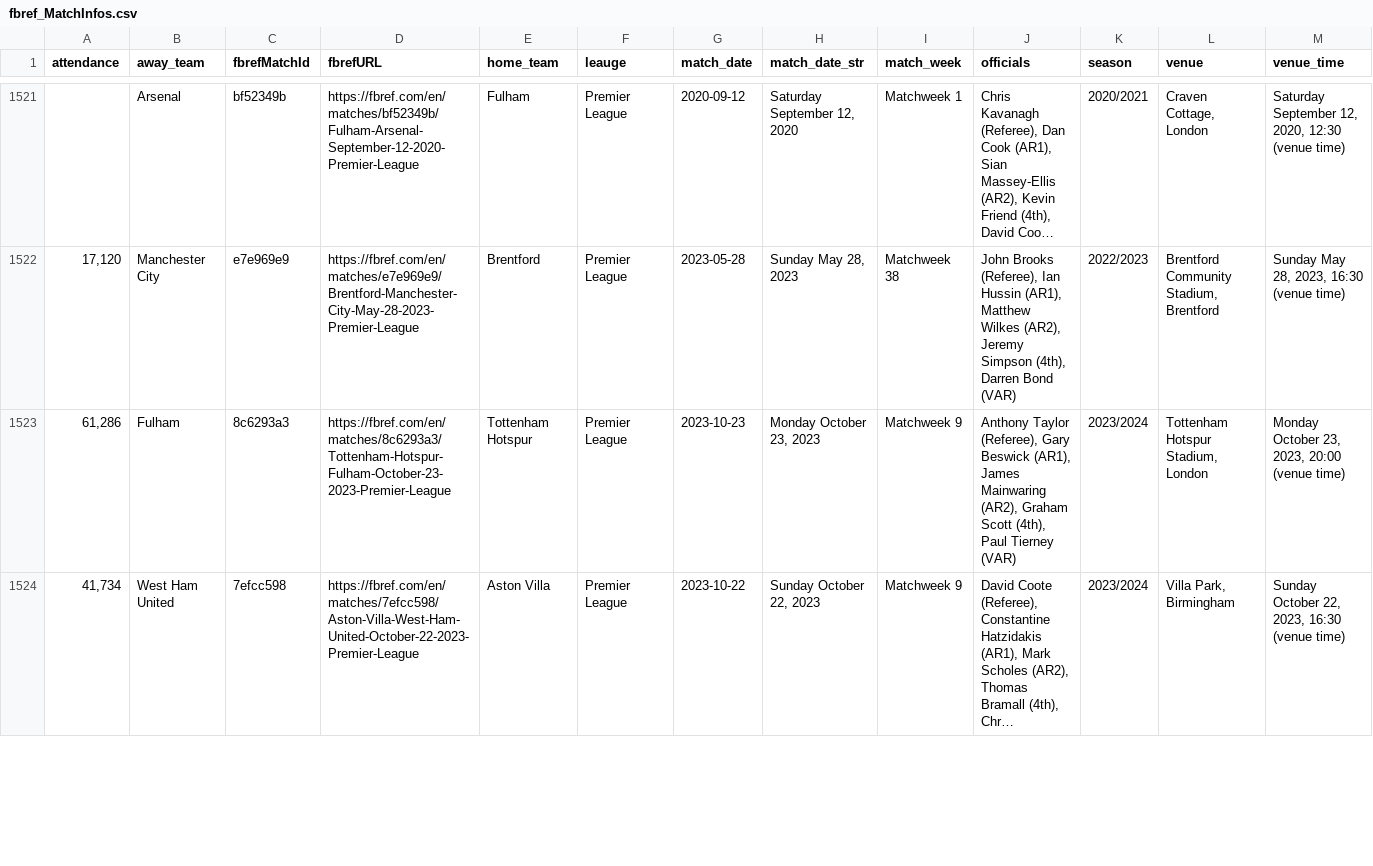
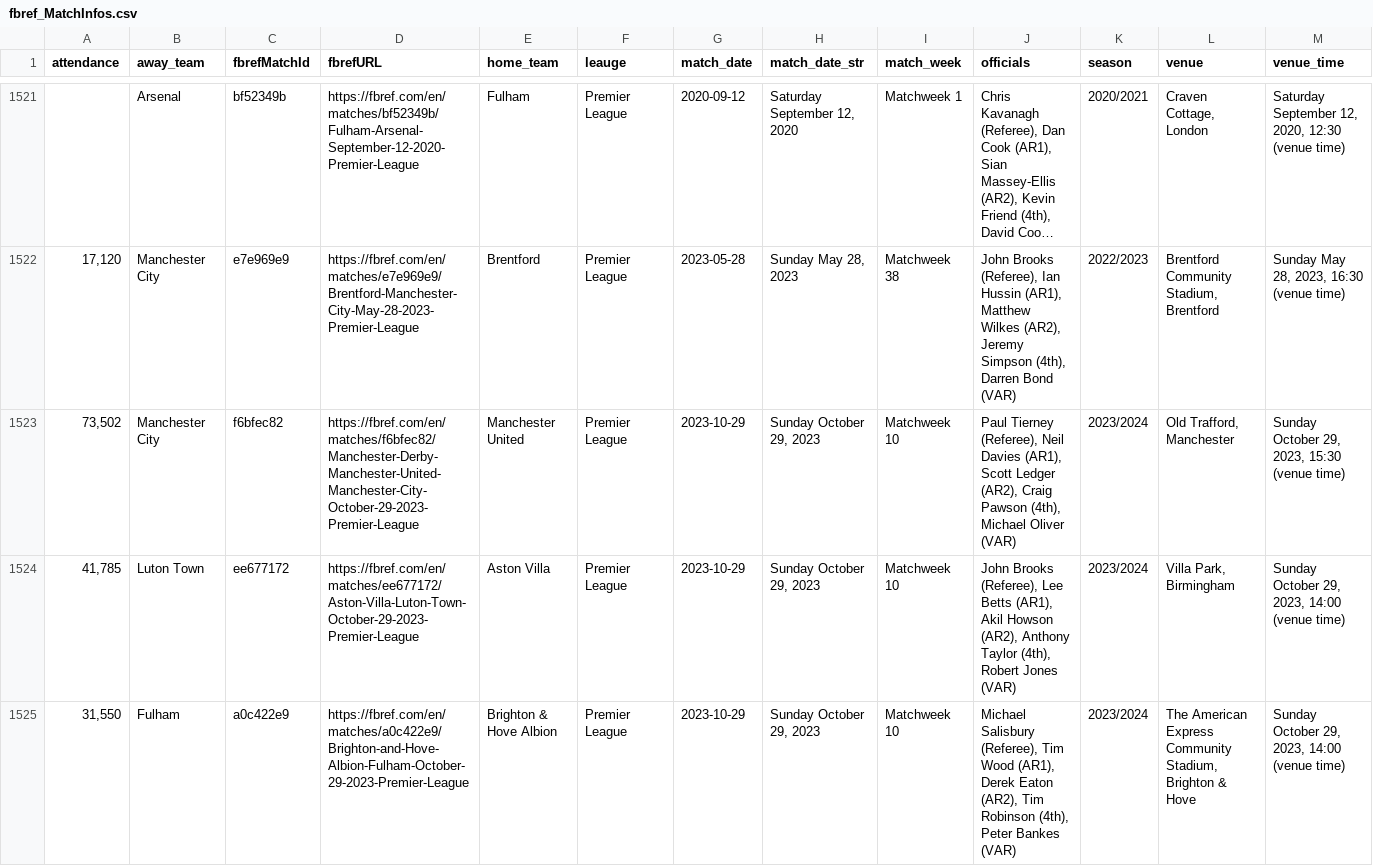
Before and after one commit to benquang/TLCNK20_Thang_Dung, a CSV file: crawlFootball/fbref/fbref_MatchInfos.csv, drawn as a sheet; only a part is shown, gaps mark what is left out; the shorter side is filled out with more unchanged rows; long unchanged cells end in …; the diff covers the shown part only.

```diff
--- a/crawlFootball/fbref/fbref_MatchInfos.csv
+++ b/crawlFootball/fbref/fbref_MatchInfos.csv
@@ -1522 +1522,4 @@
 "17,120",Manchester City,e7e969e9,https://fbref.com/en/matches/e7e969e9/Brentford-Manchester-City-May-28-2023-Premier-League,Brentford,Premier League,2023-05-28,"Sunday May 28, 2023",Matchweek 38,"John Brooks (Referee), Ian Hussin (AR1), Matthew Wilkes (AR2), Jeremy Simpson (4th), Darren Bond (VAR)",2022/2023,"Brentford Community Stadium, Brentford","Sunday May 28, 2023, 16:30 (venue time)"
+"73,502",Manchester City,f6bfec82,https://fbref.com/en/matches/f6bfec82/Manchester-Derby-Manchester-United-Manchester-City-October-29-2023-Premier-League,Manchester United,Premier League,2023-10-29,"Sunday October 29, 2023",Matchweek 10,"Paul Tierney (Referee), Neil Davies (AR1), Scott Ledger (AR2), Craig Pawson (4th), Michael Oliver (VAR)",2023/2024,"Old Trafford, Manchester","Sunday October 29, 2023, 15:30 (venue time)"
+"41,785",Luton Town,ee677172,https://fbref.com/en/matches/ee677172/Aston-Villa-Luton-Town-October-29-2023-Premier-League,Aston Villa,Premier League,2023-10-29,"Sunday October 29, 2023",Matchweek 10,"John Brooks (Referee), Lee Betts (AR1), Akil Howson (AR2), Anthony Taylor (4th), Robert Jones (VAR)",2023/2024,"Villa Park, Birmingham","Sunday October 29, 2023, 14:00 (venue time)"
+"31,550",Fulham,a0c422e9,https://fbref.com/en/matches/a0c422e9/Brighton-and-Hove-Albion-Fulham-October-29-2023-Premier-League,Brighton & Hove Albion,Premier League,2023-10-29,"Sunday October 29, 2023",Matchweek 10,"Michael Salisbury (Referee), Tim Wood (AR1), Derek Eaton (AR2), Tim Robinson (4th), Peter Bankes (VAR)",2023/2024,"The American Express Community Stadium, Brighton & Hove","Sunday October 29, 2023, 14:00 (venue time)"
```
Also changed, not shown: 7 added rows elsewhere in this file, crawlFootball/fbref/fbref_MatchStats.csv, 6 other files.
